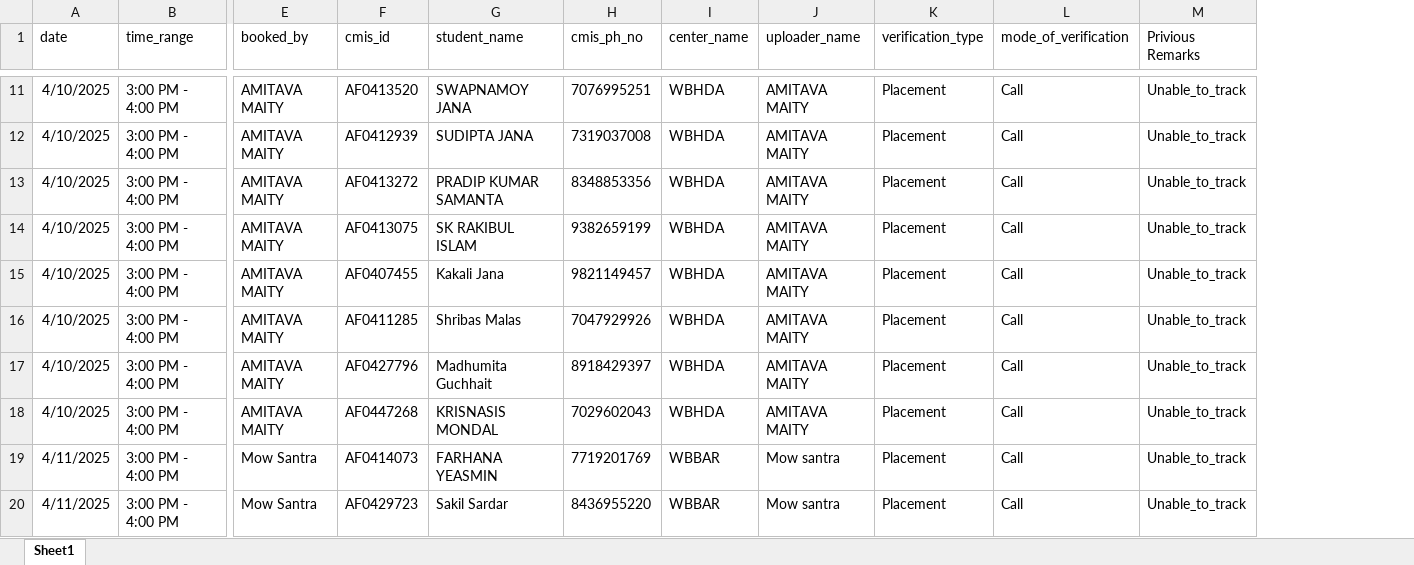
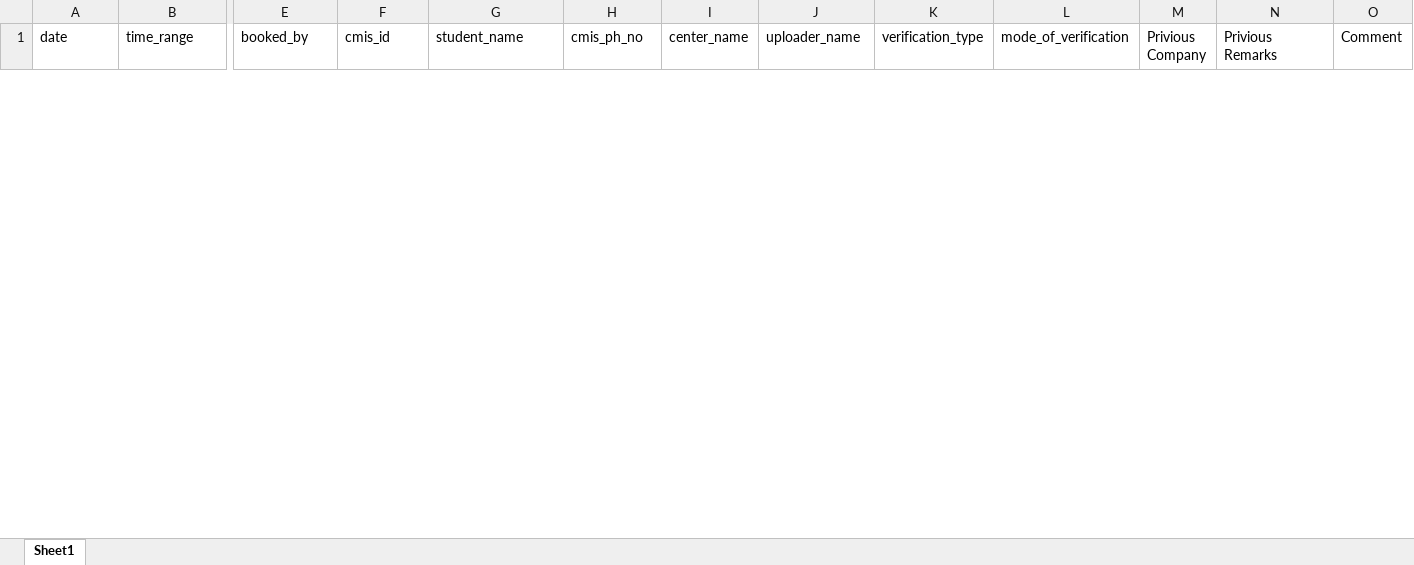
Before and after one commit to nibedanbhattacharjee97/slbook, an Excel workbook: SPOC_List.xlsx, sheet Sheet1, drawn as a sheet; only a part is shown, gaps mark what is left out; values as stored, in another font and other column widths than the file's, no borders; removed rows and columns are numbered as before the commit, all else as after; rows hold the shown columns only; the diff covers the shown part only; the diff names each change by its address in the sheet, - before the commit and + after, or states it on an @@ line.

```diff
--- a/SPOC_List.xlsx (sheet Sheet1)
+++ b/SPOC_List.xlsx (sheet Sheet1)
+column M (Privious Company), empty
+column O (Comment), empty
-row 11: 4/10/2025 | 3:00 PM - 4:00 PM | AMITAVA MAITY | AF0413520 | SWAPNAMOY JANA | 7076995251 | WBHDA | AMITAVA MAITY | Placement | Call | Unable_to_track
-row 12: 4/10/2025 | 3:00 PM - 4:00 PM | AMITAVA MAITY | AF0412939 | SUDIPTA JANA | 7319037008 | WBHDA | AMITAVA MAITY | Placement | Call | Unable_to_track
-row 13: 4/10/2025 | 3:00 PM - 4:00 PM | AMITAVA MAITY | AF0413272 | PRADIP KUMAR SAMANTA | 8348853356 | WBHDA | AMITAVA MAITY | Placement | Call | Unable_to_track
-row 14: 4/10/2025 | 3:00 PM - 4:00 PM | AMITAVA MAITY | AF0413075 | SK RAKIBUL ISLAM | 9382659199 | WBHDA | AMITAVA MAITY | Placement | Call | Unable_to_track
-row 15: 4/10/2025 | 3:00 PM - 4:00 PM | AMITAVA MAITY | AF0407455 | Kakali Jana | 9821149457 | WBHDA | AMITAVA MAITY | Placement | Call | Unable_to_track
-row 16: 4/10/2025 | 3:00 PM - 4:00 PM | AMITAVA MAITY | AF0411285 | Shribas Malas | 7047929926 | WBHDA | AMITAVA MAITY | Placement | Call | Unable_to_track
-row 17: 4/10/2025 | 3:00 PM - 4:00 PM | AMITAVA MAITY | AF0427796 | Madhumita Guchhait | 8918429397 | WBHDA | AMITAVA MAITY | Placement | Call | Unable_to_track
-row 18: 4/10/2025 | 3:00 PM - 4:00 PM | AMITAVA MAITY | AF0447268 | KRISNASIS MONDAL | 7029602043 | WBHDA | AMITAVA MAITY | Placement | Call | Unable_to_track
-row 19: 4/11/2025 | 3:00 PM - 4:00 PM | Mow Santra | AF0414073 | FARHANA YEASMIN | 7719201769 | WBBAR | Mow santra | Placement | Call | Unable_to_track
-row 20: 4/11/2025 | 3:00 PM - 4:00 PM | Mow Santra | AF0429723 | Sakil Sardar | 8436955220 | WBBAR | Mow santra | Placement | Call | Unable_to_track
```
Also changed, not shown: 75 added rows and 40 removed rows elsewhere in this sheet, 1 other file.
